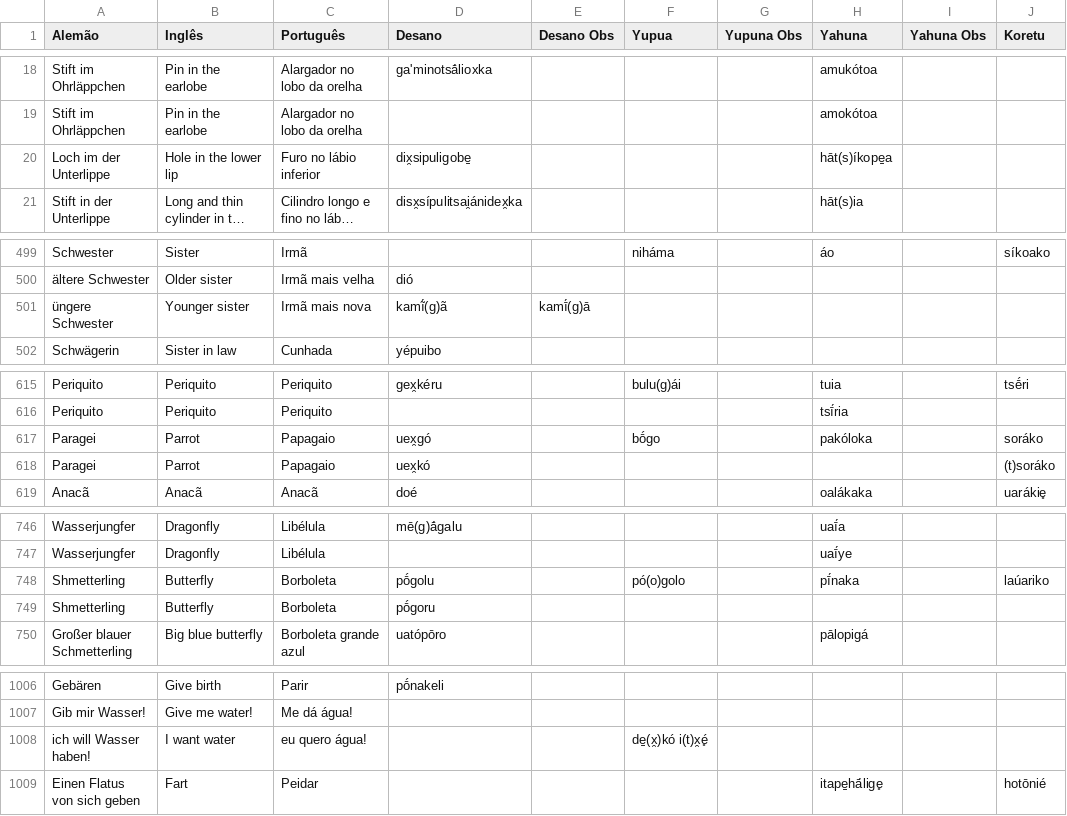
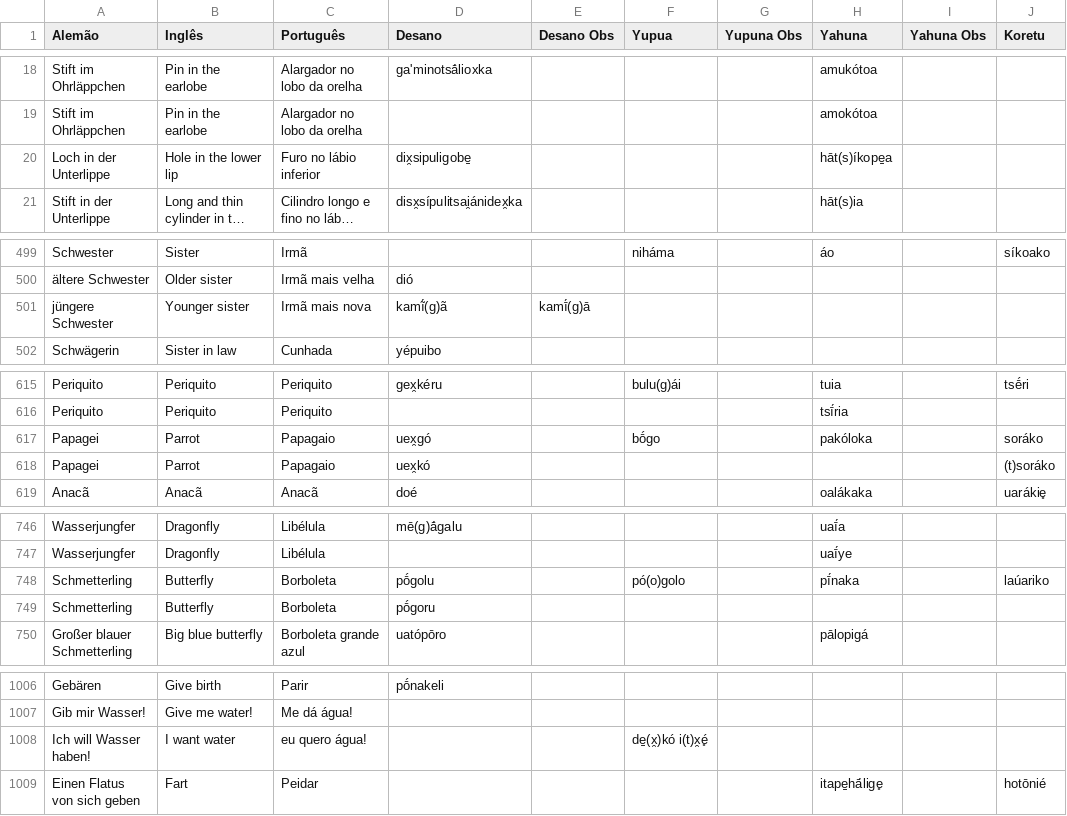
Before and after one commit to MottaAM/koch-grunberg, a CSV file: raw/koch-grunberg koretu yahuna yupua - Tabela unificada.csv, drawn as a sheet; only a part is shown, gaps mark what is left out; long unchanged cells end in …; the diff covers the shown part only; the diff names each change by its address in the sheet, - before the commit and + after, or states it on an @@ line.

```diff
--- a/raw/koch-grunberg koretu yahuna yupua - Tabela unificada.csv
+++ b/raw/koch-grunberg koretu yahuna yupua - Tabela unificada.csv
-A20 (Alemão): Loch im der Unterlippe
+A20 (Alemão): Loch in der Unterlippe
-A501 (Alemão): üngere Schwester
+A501 (Alemão): jüngere Schwester
-A617:A618 (Alemão): Paragei
+A617:A618 (Alemão): Papagei
-A748:A749 (Alemão): Shmetterling
+A748:A749 (Alemão): Schmetterling
-A1008 (Alemão): ich will Wasser haben!
+A1008 (Alemão): Ich will Wasser haben!
```
Also changed, not shown: 25 edited cells elsewhere in this file, cldf/forms.csv, cldf/parameters.csv, 3 other files.
